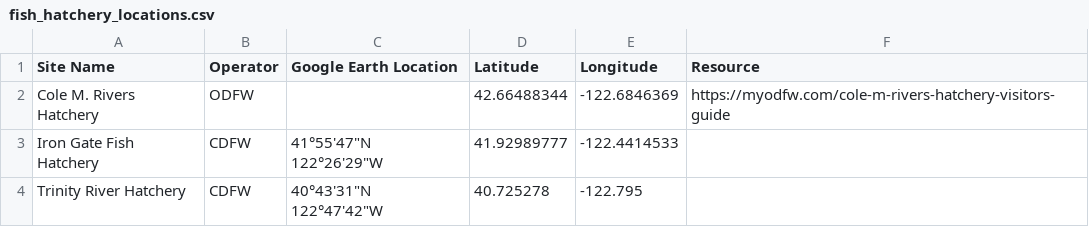
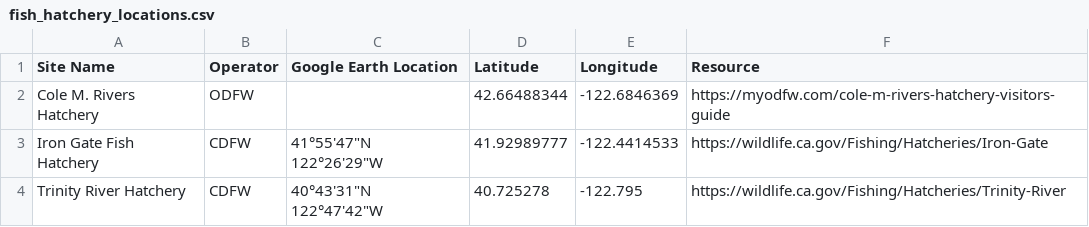
Before and after one commit to Klamath-SDM/klamath-map, a CSV file: data-raw/fish_hatchery_locations.csv, drawn as a sheet.

Commit message:
adds links to harchery operators

```diff
--- a/data-raw/fish_hatchery_locations.csv
+++ b/data-raw/fish_hatchery_locations.csv
@@ -2,3 +2,3 @@ Site Name,Operator,Google Earth Location,Latitude,Longitude,Resource
 Cole M. Rivers Hatchery,ODFW,,42.66488344,-122.6846369,https://myodfw.com/cole-m-rivers-hatchery-visitors-guide
-Iron Gate Fish Hatchery,CDFW,"41°55'47""N 122°26'29""W",41.92989777,-122.4414533,
-Trinity River Hatchery,CDFW,"40°43'31""N 122°47'42""W",40.725278,-122.795,
+Iron Gate Fish Hatchery,CDFW,"41°55'47""N 122°26'29""W",41.92989777,-122.4414533,https://wildlife.ca.gov/Fishing/Hatcheries/Iron-Gate
+Trinity River Hatchery,CDFW,"40°43'31""N 122°47'42""W",40.725278,-122.795,https://wildlife.ca.gov/Fishing/Hatcheries/Trinity-River
```
